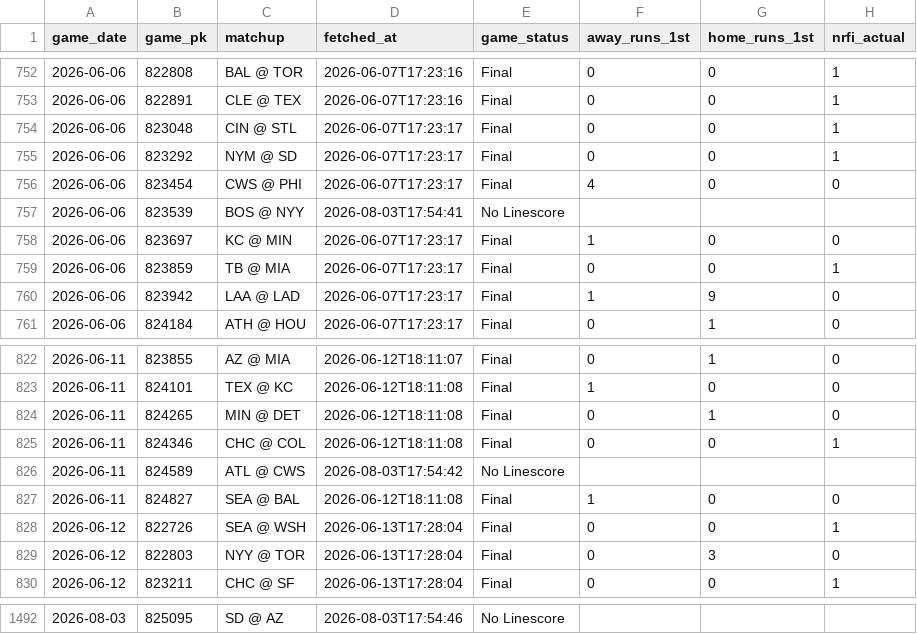
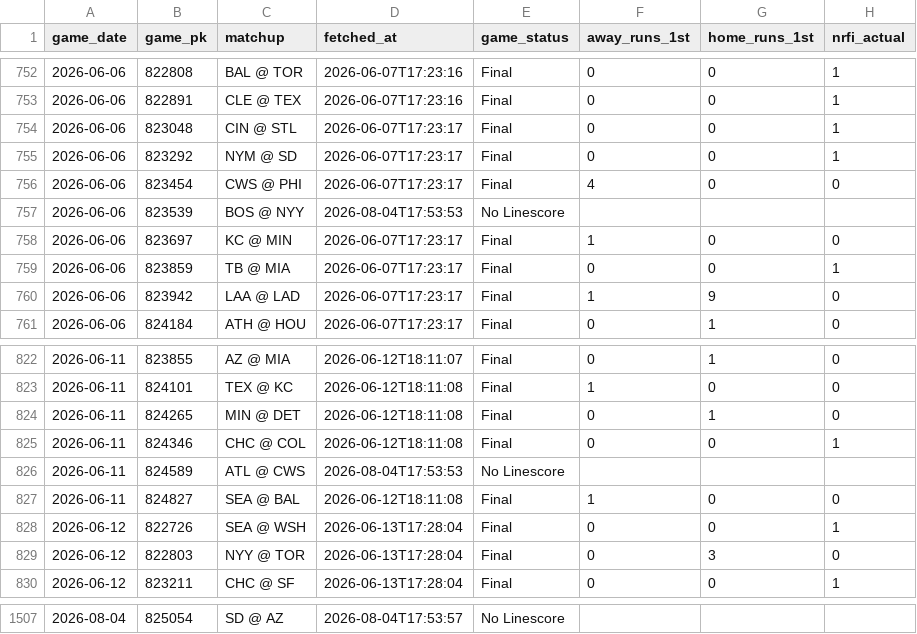
Before and after one commit to EvanOssege/NRFI, a CSV file: output/outcomes.csv, drawn as a sheet; only a part is shown, gaps mark what is left out; addresses are those after the commit; the diff covers the shown part only; the diff names each change by its address in the sheet, - before the commit and + after, or states it on an @@ line.

```diff
--- a/output/outcomes.csv
+++ b/output/outcomes.csv
-D757 (fetched_at): 2026-08-03T17:54:41
+D757 (fetched_at): 2026-08-04T17:53:53
-D826 (fetched_at): 2026-08-03T17:54:42
+D826 (fetched_at): 2026-08-04T17:53:53
-A1507 (game_date): 2026-08-03
+A1507 (game_date): 2026-08-04
-B1507 (game_pk): 825095
+B1507 (game_pk): 825054
-D1507 (fetched_at): 2026-08-03T17:54:46
+D1507 (fetched_at): 2026-08-04T17:53:57
```
Also changed, not shown: 15 added rows and 22 edited cells elsewhere in this file, output/predictions.csv, 5 other files.
